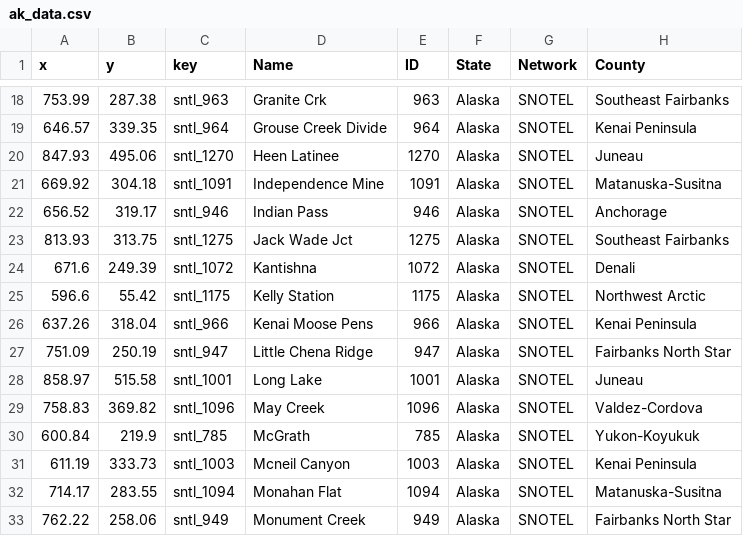
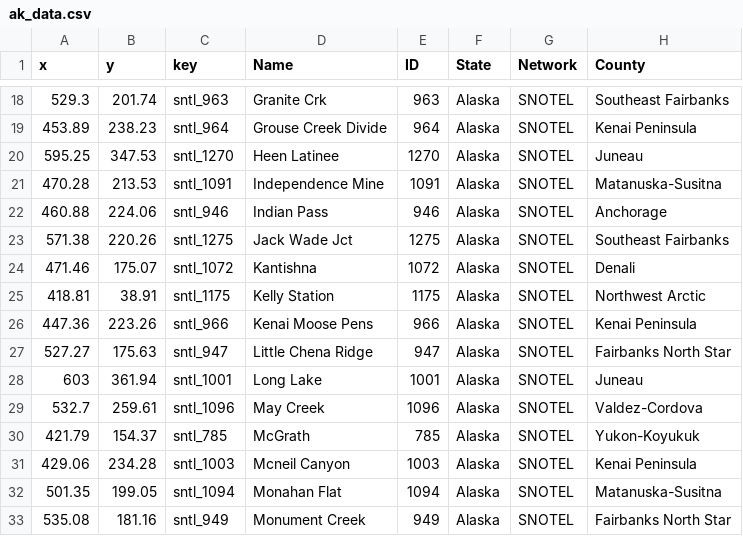
Before and after one commit to DOI-USGS/snow-to-flow, a CSV file: public/data/ak_data.csv, drawn as a sheet; only a part is shown, gaps mark what is left out; the diff covers the shown part only; the diff names each change by its address in the sheet, - before the commit and + after, or states it on an @@ line.

```diff
--- a/public/data/ak_data.csv
+++ b/public/data/ak_data.csv
-A18 (x): 753.99
+A18 (x): 529.3
-B18 (y): 287.38
+B18 (y): 201.74
-A19 (x): 646.57
+A19 (x): 453.89
-B19 (y): 339.35
+B19 (y): 238.23
-A20 (x): 847.93
+A20 (x): 595.25
-B20 (y): 495.06
+B20 (y): 347.53
-A21 (x): 669.92
+A21 (x): 470.28
-B21 (y): 304.18
+B21 (y): 213.53
-A22 (x): 656.52
+A22 (x): 460.88
-B22 (y): 319.17
+B22 (y): 224.06
-A23 (x): 813.93
+A23 (x): 571.38
-B23 (y): 313.75
+B23 (y): 220.26
-A24 (x): 671.6
+A24 (x): 471.46
-B24 (y): 249.39
+B24 (y): 175.07
-A25 (x): 596.6
+A25 (x): 418.81
-B25 (y): 55.42
+B25 (y): 38.91
-A26 (x): 637.26
+A26 (x): 447.36
-B26 (y): 318.04
+B26 (y): 223.26
-A27 (x): 751.09
+A27 (x): 527.27
-B27 (y): 250.19
+B27 (y): 175.63
-A28 (x): 858.97
+A28 (x): 603
-B28 (y): 515.58
+B28 (y): 361.94
-A29 (x): 758.83
+A29 (x): 532.7
-B29 (y): 369.82
+B29 (y): 259.61
-A30 (x): 600.84
+A30 (x): 421.79
-B30 (y): 219.9
+B30 (y): 154.37
-A31 (x): 611.19
+A31 (x): 429.06
-B31 (y): 333.73
+B31 (y): 234.28
-A32 (x): 714.17
+A32 (x): 501.35
-B32 (y): 283.55
+B32 (y): 199.05
-A33 (x): 762.22
+A33 (x): 535.08
-B33 (y): 258.06
+B33 (y): 181.16
```
Also changed, not shown: 58 edited cells elsewhere in this file.
